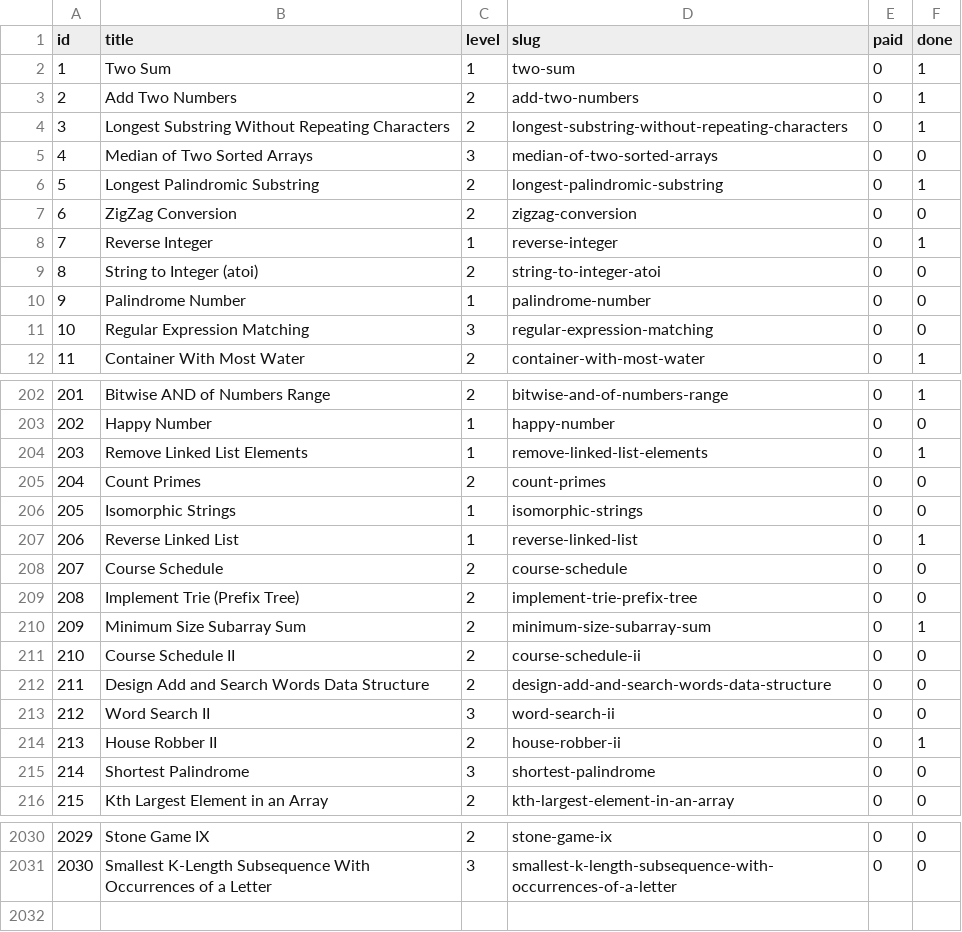
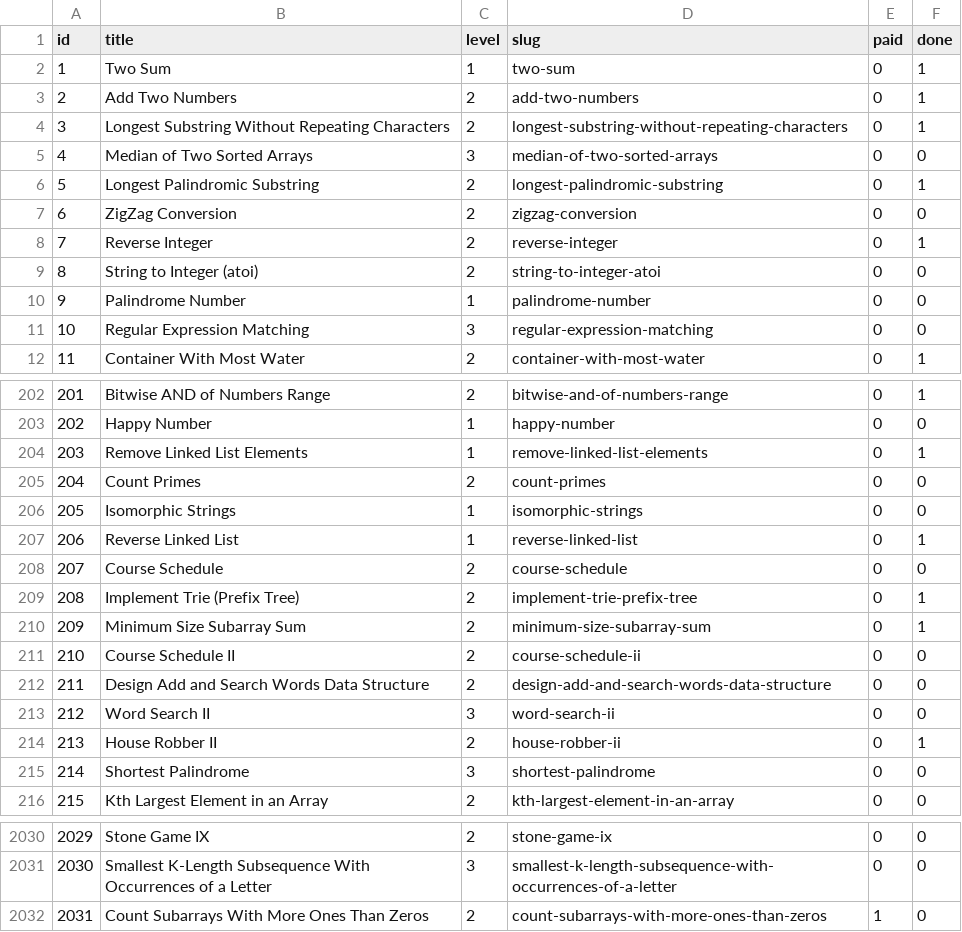
Before and after one commit to vNaonLu/leetcode-daily, a CSV file: src/questions_list.csv, drawn as a sheet; only a part is shown, gaps mark what is left out.

Commit message:
add question id 208

```diff
--- a/src/questions_list.csv
+++ b/src/questions_list.csv
@@ -7,3 +7,3 @@ id,title,level,slug,paid,done
 6,ZigZag Conversion,2,zigzag-conversion,0,0
-7,Reverse Integer,1,reverse-integer,0,1
+7,Reverse Integer,2,reverse-integer,0,1
 8,String to Integer (atoi),2,string-to-integer-atoi,0,0
@@ -208,3 +208,3 @@ id,title,level,slug,paid,done
 207,Course Schedule,2,course-schedule,0,0
-208,Implement Trie (Prefix Tree),2,implement-trie-prefix-tree,0,0
+208,Implement Trie (Prefix Tree),2,implement-trie-prefix-tree,0,1
 209,Minimum Size Subarray Sum,2,minimum-size-subarray-sum,0,1
@@ -2031 +2031,2 @@ id,title,level,slug,paid,done
 2030,Smallest K-Length Subsequence With Occurrences of a Letter,3,smallest-k-length-subsequence-with-occurrences-of-a-letter,0,0
+2031,Count Subarrays With More Ones Than Zeros,2,count-subarrays-with-more-ones-than-zeros,1,0
```
Also changed, not shown: src/logs.csv, 6 other files.
